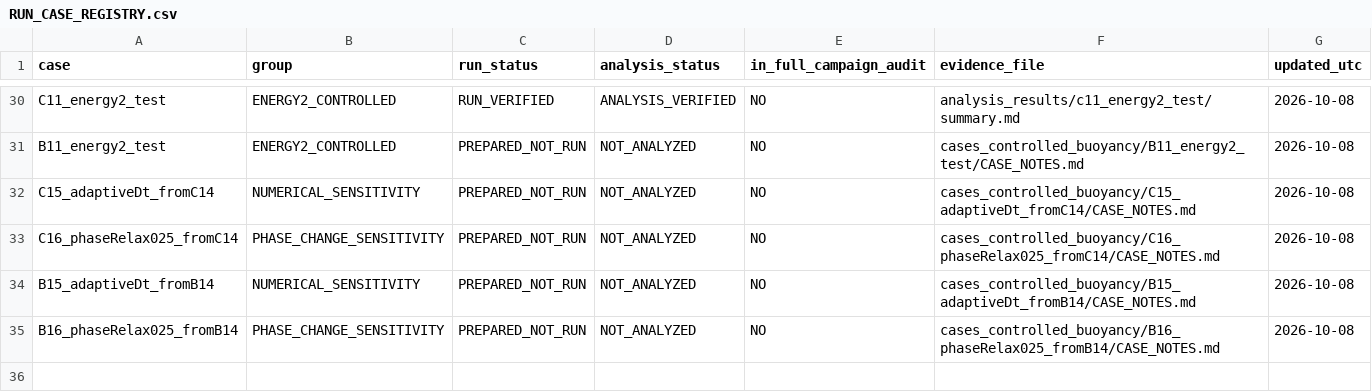
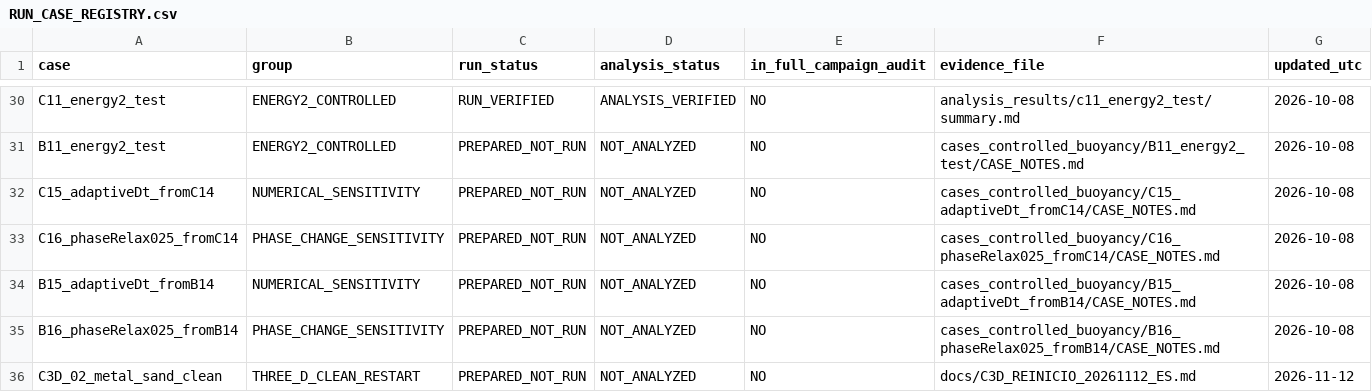
Before and after one commit to michels-lab/MasterProject, a CSV file: RUN_CASE_REGISTRY.csv, drawn as a sheet; only a part is shown, gaps mark what is left out; the diff names each change by its address in the sheet, - before the commit and + after, or states it on an @@ line.

Commit message:
docs(registry): register clean C3D-02 as prepared, never run

```diff
--- a/RUN_CASE_REGISTRY.csv
+++ b/RUN_CASE_REGISTRY.csv
+row 36: C3D_02_metal_sand_clean | THREE_D_CLEAN_RESTART | PREPARED_NOT_RUN | NOT_ANALYZED | NO | docs/C3D_REINICIO_20261112_ES.md | 2026-11-12
```
